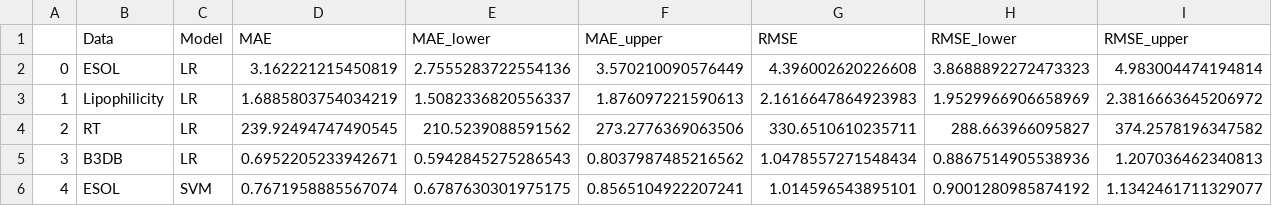
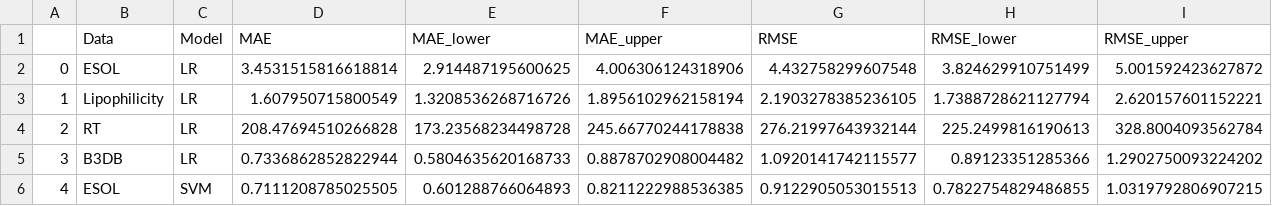
Before and after one commit to rajanbit/MolGraphBench, a CSV file: results/Output_ML_Analysis.csv, drawn as a sheet; only a part is shown; the diff covers the shown part only.

```diff
--- a/results/Output_ML_Analysis.csv
+++ b/results/Output_ML_Analysis.csv
@@ -1,6 +1,6 @@
 ,Data,Model,MAE,MAE_lower,MAE_upper,RMSE,RMSE_lower,RMSE_upper
-0,ESOL,LR,3.162221215450819,2.7555283722554136,3.570210090576449,4.396002620226608,3.8688892272473323,4.983004474194814
-1,Lipophilicity,LR,1.6885803754034219,1.5082336820556337,1.876097221590613,2.1616647864923983,1.9529966906658969,2.3816663645206972
-2,RT,LR,239.92494747490545,210.5239088591562,273.2776369063506,330.6510610235711,288.663966095827,374.2578196347582
-3,B3DB,LR,0.6952205233942671,0.5942845275286543,0.8037987485216562,1.0478557271548434,0.8867514905538936,1.207036462340813
-4,ESOL,SVM,0.7671958885567074,0.6787630301975175,0.8565104922207241,1.014596543895101,0.9001280985874192,1.1342461711329077
+0,ESOL,LR,3.4531515816618814,2.914487195600625,4.006306124318906,4.432758299607548,3.824629910751499,5.001592423627872
+1,Lipophilicity,LR,1.607950715800549,1.3208536268716726,1.8956102962158194,2.1903278385236105,1.7388728621127794,2.620157601152221
+2,RT,LR,208.47694510266828,173.23568234498728,245.66770244178838,276.21997643932144,225.2499816190613,328.8004093562784
+3,B3DB,LR,0.7336862852822944,0.5804635620168733,0.8878702908004482,1.0920141742115577,0.89123351285366,1.2902750093224202
+4,ESOL,SVM,0.7111208785025505,0.601288766064893,0.8211222988536385,0.9122905053015513,0.7822754829486855,1.0319792806907215
```
Also changed, not shown: 66 edited cells elsewhere in this file, data/processed/train/B3DB.csv, data/processed/train/ESOL.csv, 23 other files.
